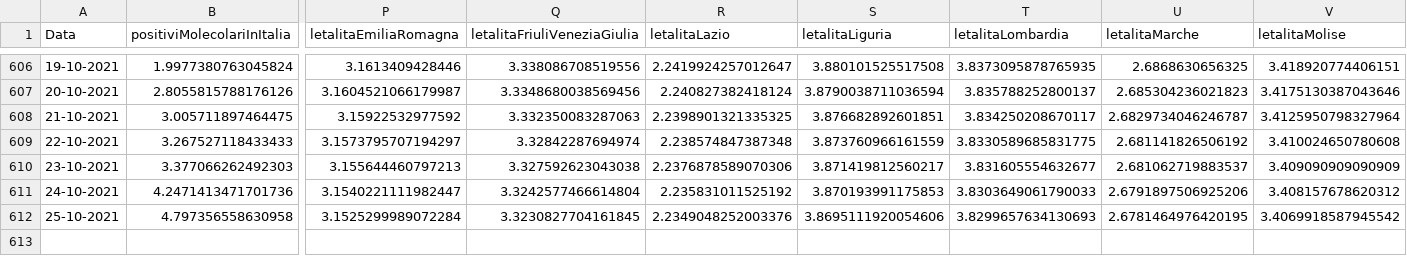
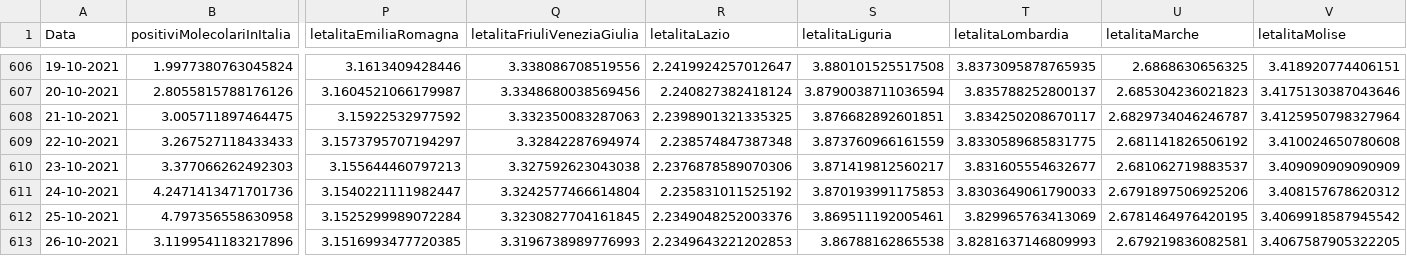
Before and after one commit to DigitalChriAri/Covid, a CSV file: Covid19GraficiItaliaEVeneto.csv, drawn as a sheet; only a part is shown, gaps mark what is left out; rows hold the shown columns only; the diff names each change by its address in the sheet, - before the commit and + after, or states it on an @@ line.

```diff
--- a/Covid19GraficiItaliaEVeneto.csv
+++ b/Covid19GraficiItaliaEVeneto.csv
-S612 (letalitaLiguria): 3.8695111920054606
+S612 (letalitaLiguria): 3.869511192005461
-T612 (letalitaLombardia): 3.8299657634130693
+T612 (letalitaLombardia): 3.829965763413069
+row 613: 26-10-2021 | 3.1199541183217896 | 3.1516993477720385 | 3.3196738989776993 | 2.2349643221202853 | 3.86788162865538 | 3.8281637146809993 | 2.679219836082581 | 3.4067587905322205
```
Also changed, not shown: Covid19GraficiTamponiTotaliItaliaEVeneto.csv.
